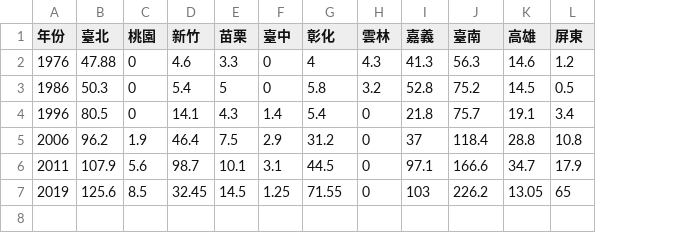
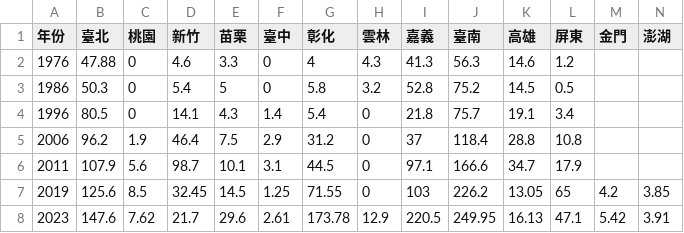
Before and after one commit to TaiBON/biodiv_indicators, a CSV file: data/processed/II.11 臺灣周邊海域紅樹林生態系之面積(圖2)個別地點紅樹林分布面積.csv, drawn as a sheet; the diff names each change by its address in the sheet, - before the commit and + after, or states it on an @@ line.

Commit message:
Update II.11 臺灣周邊海域紅樹林生態系之面積(圖2)個別地點紅樹林分布面積.csv

```diff
--- a/data/processed/II.11 臺灣周邊海域紅樹林生態系之面積(圖2)個別地點紅樹林分布面積.csv
+++ b/data/processed/II.11 臺灣周邊海域紅樹林生態系之面積(圖2)個別地點紅樹林分布面積.csv
+column M (金門), row 7: 4.2
+column N (澎湖), row 7: 3.85
+row 8: 2023 | 147.6 | 7.62 | 21.7 | 29.6 | 2.61 | 173.78 | 12.9 | 220.5 | 249.95 | 16.13 | 47.1 | 5.42 | 3.91
```
